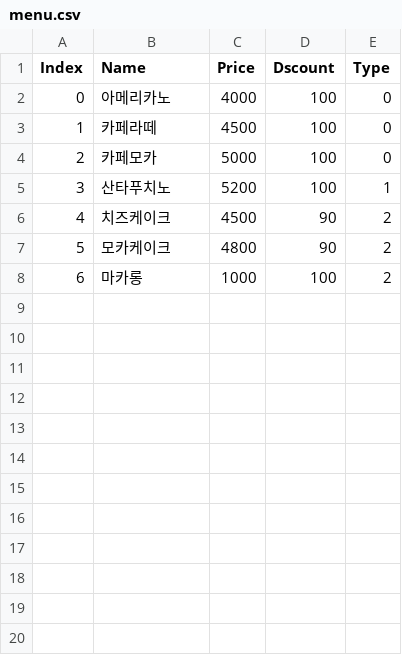
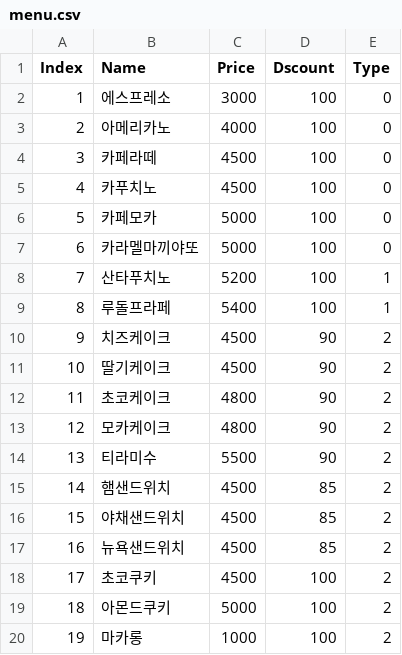
Before and after one commit to parkwonhui/Etc, a CSV file: kosta/mission/2018_11_21_mini_project/menu.csv, drawn as a sheet; addresses are those after the commit; the diff names each change by its address in the sheet, - before the commit and + after, or states it on an @@ line.

```diff
--- a/kosta/mission/2018_11_21_mini_project/menu.csv
+++ b/kosta/mission/2018_11_21_mini_project/menu.csv
+row 2: 1 | 에스프레소 | 3000 | 100 | 0
@@ column A (Index) renumbered from row 3 down @@
+row 5: 4 | 카푸치노 | 4500 | 100 | 0
+row 7: 6 | 카라멜마끼야또 | 5000 | 100 | 0
+row 9: 8 | 루돌프라페 | 5400 | 100 | 1
+row 11: 10 | 딸기케이크 | 4500 | 90 | 2
+row 12: 11 | 초코케이크 | 4800 | 90 | 2
+row 14: 13 | 티라미수 | 5500 | 90 | 2
+row 15: 14 | 햄샌드위치 | 4500 | 85 | 2
+row 16: 15 | 야채샌드위치 | 4500 | 85 | 2
+row 17: 16 | 뉴욕샌드위치 | 4500 | 85 | 2
+row 18: 17 | 초코쿠키 | 4500 | 100 | 2
+row 19: 18 | 아몬드쿠키 | 5000 | 100 | 2
```
Also changed, not shown: kosta/mission/2018_11_21_mini_project/userInfo.csv.
